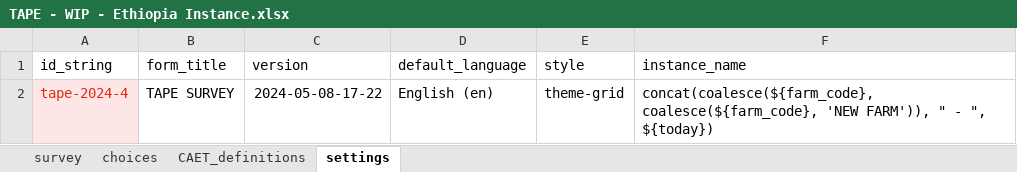
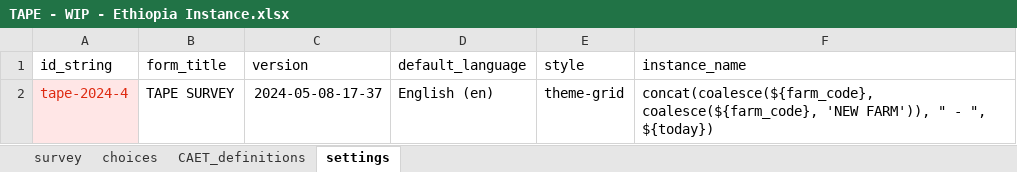
Before and after one commit to stats4sd/tape_calculator, an Excel workbook: odk/TAPE - WIP - Ethiopia Instance.xlsx, sheet settings, drawn as a sheet; values as stored, in another font and other column widths than the file's, no borders; the diff names each change by its address in the sheet, - before the commit and + after, or states it on an @@ line.

```diff
--- a/odk/TAPE - WIP - Ethiopia Instance.xlsx (sheet settings)
+++ b/odk/TAPE - WIP - Ethiopia Instance.xlsx (sheet settings)
-C2 (version): 2024-05-08-17-22
+C2 (version): 2024-05-08-17-37
```
Also changed, not shown: sheet survey.
